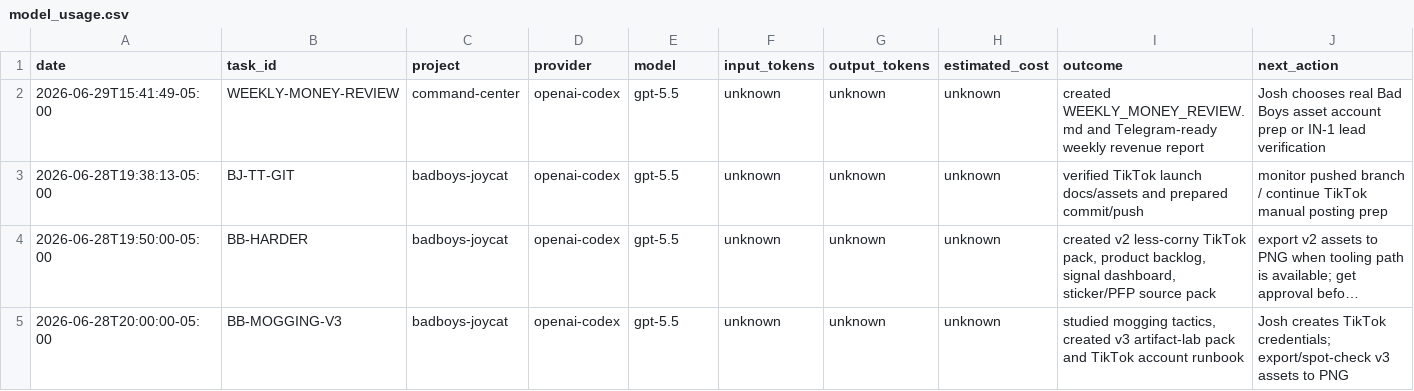
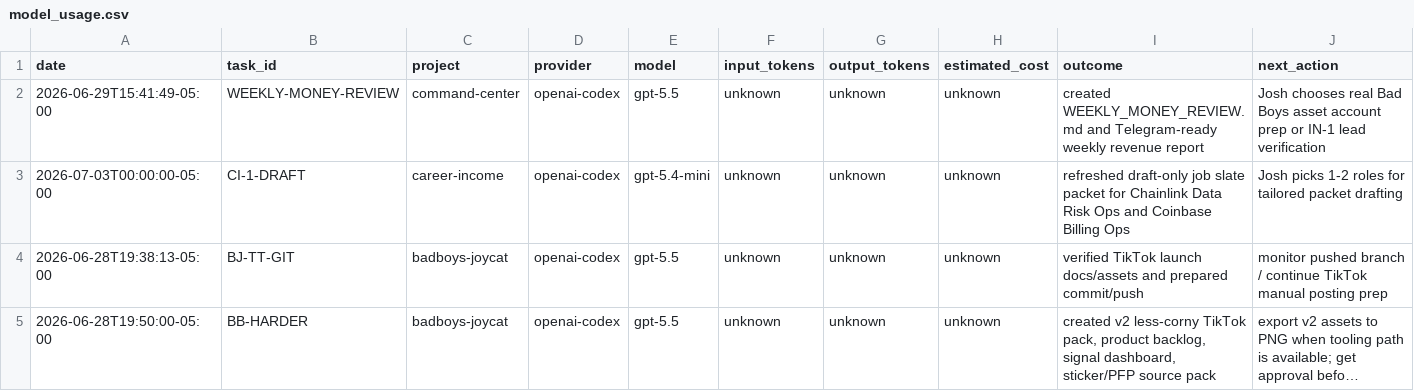
Before and after one commit to jcrypto420/COMMANDER, a CSV file: logs/model_usage.csv, drawn as a sheet; only a part is shown; the shorter side is filled out with more unchanged rows; long unchanged cells end in ….

Commit message:
Advance CI-1 draft slate

```diff
--- a/logs/model_usage.csv
+++ b/logs/model_usage.csv
@@ -2,2 +2,3 @@ date,task_id,project,provider,model,input_tokens,output_tokens,estimated_cost,ou
 2026-06-29T15:41:49-05:00,WEEKLY-MONEY-REVIEW,command-center,openai-codex,gpt-5.5,unknown,unknown,unknown,"created WEEKLY_MONEY_REVIEW.md and Telegram-ready weekly revenue report","Josh chooses real Bad Boys asset account prep or IN-1 lead verification"
+2026-07-03T00:00:00-05:00,CI-1-DRAFT,career-income,openai-codex,gpt-5.4-mini,unknown,unknown,unknown,"refreshed draft-only job slate packet for Chainlink Data Risk Ops and Coinbase Billing Ops","Josh picks 1-2 roles for tailored packet drafting"
 2026-06-28T19:38:13-05:00,BJ-TT-GIT,badboys-joycat,openai-codex,gpt-5.5,unknown,unknown,unknown,"verified TikTok launch docs/assets and prepared commit/push","monitor pushed branch / continue TikTok manual posting prep"
```
Also changed, not shown: 2 other files.
